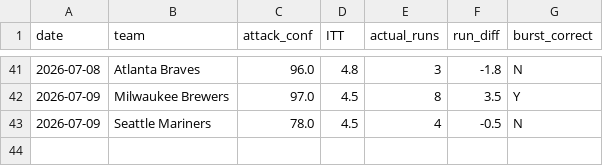
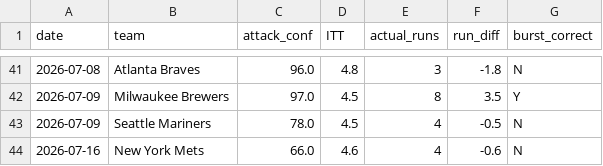
Before and after one commit to kklosowiak/MlbDFS, a CSV file: scratch/passive_tracker/signals/burst_log.csv, drawn as a sheet; only a part is shown, gaps mark what is left out; the diff names each change by its address in the sheet, - before the commit and + after, or states it on an @@ line.

```diff
--- a/scratch/passive_tracker/signals/burst_log.csv
+++ b/scratch/passive_tracker/signals/burst_log.csv
+row 44: 2026-07-16 | New York Mets | 66.0 | 4.6 | 4 | -0.6 | N
```
Also changed, not shown: scratch/passive_tracker/signals/elite_platoon_log.csv, scratch/passive_tracker/signals/platoon_trap_log.csv, 7 other files.
